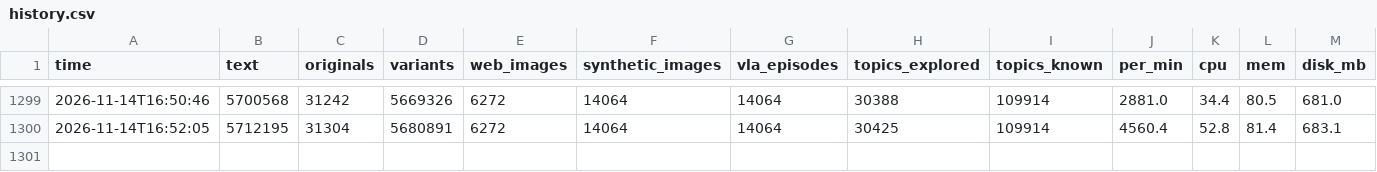
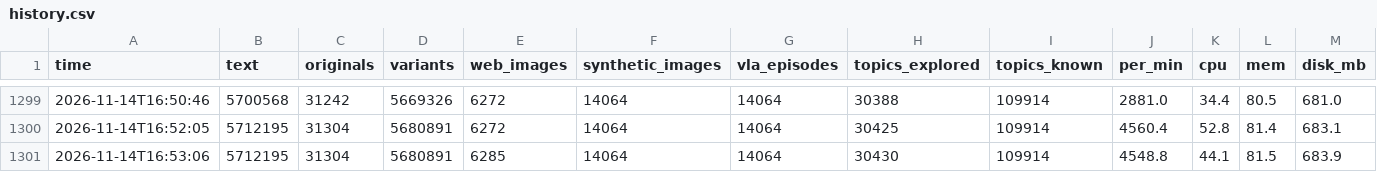
Before and after one commit to Aarav-111/Prolabs-Robotics-864-Dataset-, a CSV file: Dataset/stats/history.csv, drawn as a sheet; only a part is shown, gaps mark what is left out.

Commit message:
AITE agent: 5,712,195 text · 20,349 images · 14,064 VLA episodes · +23.3 MB

```diff
--- a/Dataset/stats/history.csv
+++ b/Dataset/stats/history.csv
@@ -1300 +1300,2 @@ time,text,originals,variants,web_images,synthetic_images,vla_episodes,topics_exp
 2026-11-14T16:52:05,5712195,31304,5680891,6272,14064,14064,30425,109914,4560.4,52.8,81.4,683.1
+2026-11-14T16:53:06,5712195,31304,5680891,6285,14064,14064,30430,109914,4548.8,44.1,81.5,683.9
```
Also changed, not shown: 3 other files.
